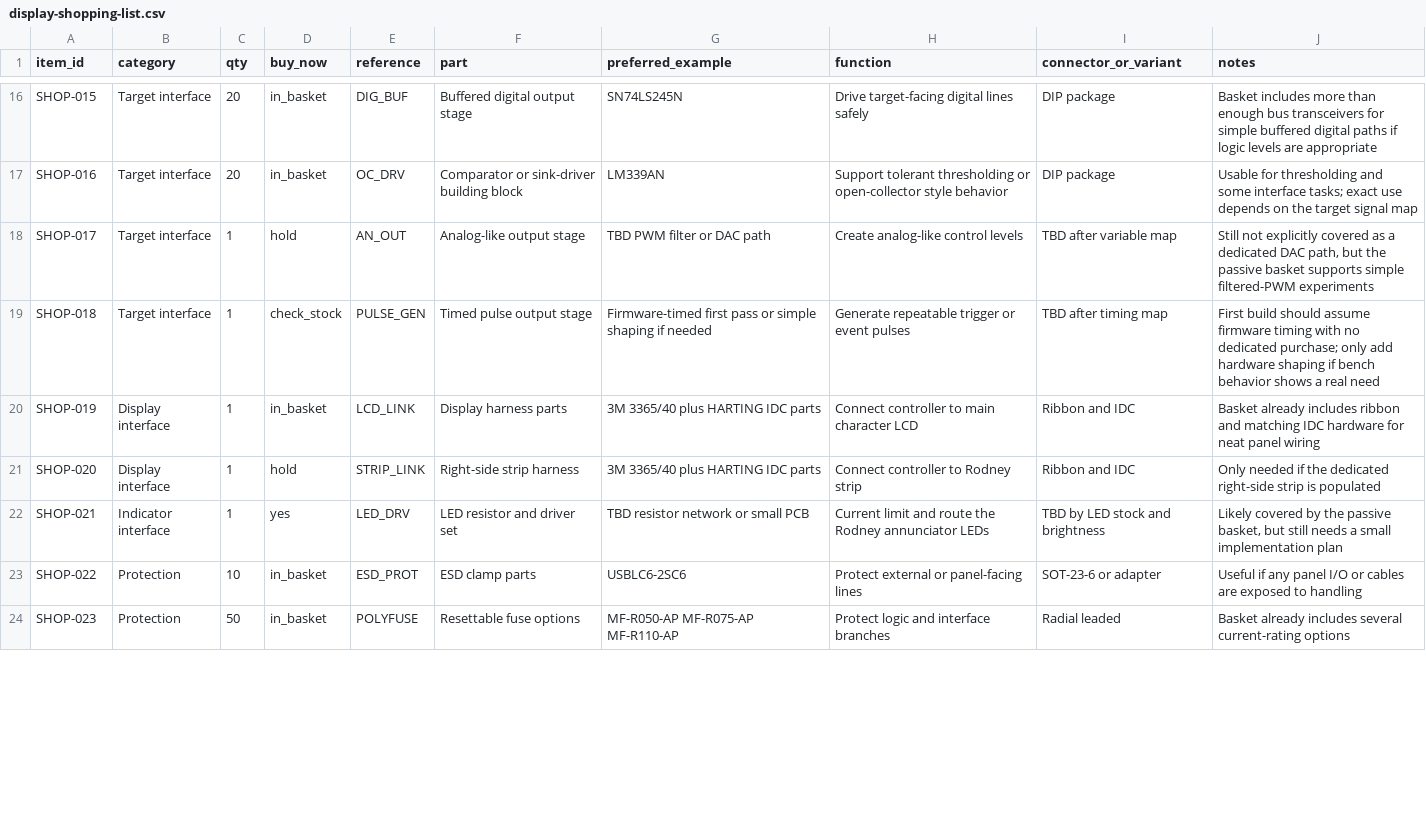
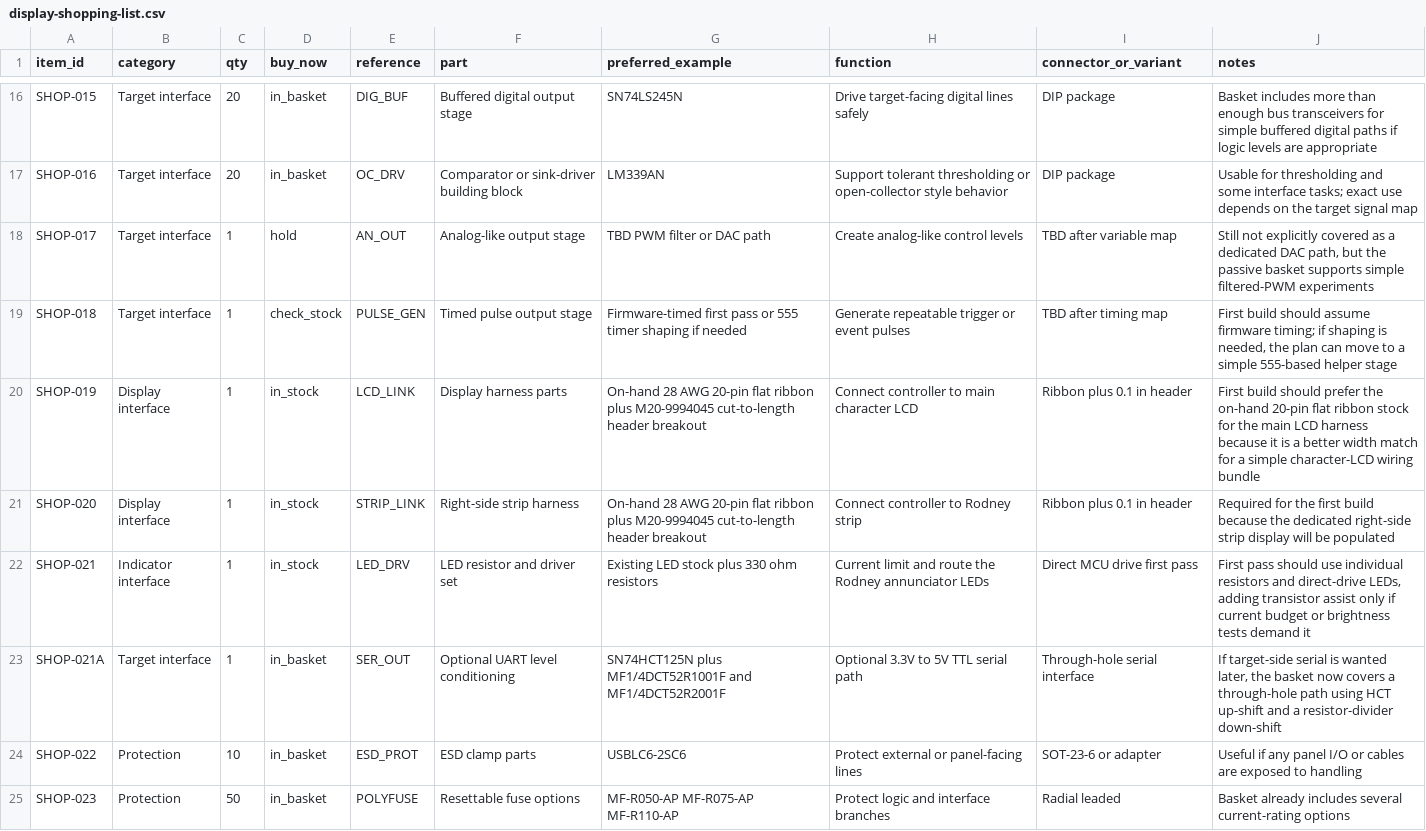
Before and after one commit to cartheur/hp1611a, a CSV file: repurpose/screen/display-shopping-list.csv, drawn as a sheet; only a part is shown, gaps mark what is left out; the diff covers the shown part only.

Commit message:
Finalize repurpose build readiness

```diff
--- a/repurpose/screen/display-shopping-list.csv
+++ b/repurpose/screen/display-shopping-list.csv
@@ -18,6 +18,7 @@ SHOP-016,Target interface,20,in_basket,OC_DRV,Comparator or sink-driver building
 SHOP-017,Target interface,1,hold,AN_OUT,Analog-like output stage,TBD PWM filter or DAC path,Create analog-like control levels,TBD after variable map,"Still not explicitly covered as a dedicated DAC path, but the passive basket supports simple filtered-PWM experiments"
-SHOP-018,Target interface,1,check_stock,PULSE_GEN,Timed pulse output stage,Firmware-timed first pass or simple shaping if needed,Generate repeatable trigger or event pulses,TBD after timing map,"First build should assume firmware timing with no dedicated purchase; only add hardware shaping if bench behavior shows a real need"
-SHOP-019,Display interface,1,in_basket,LCD_LINK,Display harness parts,3M 3365/40 plus HARTING IDC parts,Connect controller to main character LCD,Ribbon and IDC,"Basket already includes ribbon and matching IDC hardware for neat panel wiring"
-SHOP-020,Display interface,1,hold,STRIP_LINK,Right-side strip harness,3M 3365/40 plus HARTING IDC parts,Connect controller to Rodney strip,Ribbon and IDC,"Only needed if the dedicated right-side strip is populated"
-SHOP-021,Indicator interface,1,yes,LED_DRV,LED resistor and driver set,TBD resistor network or small PCB,Current limit and route the Rodney annunciator LEDs,TBD by LED stock and brightness,"Likely covered by the passive basket, but still needs a small implementation plan"
+SHOP-018,Target interface,1,check_stock,PULSE_GEN,Timed pulse output stage,Firmware-timed first pass or 555 timer shaping if needed,Generate repeatable trigger or event pulses,TBD after timing map,"First build should assume firmware timing; if shaping is needed, the plan can move to a simple 555-based helper stage"
+SHOP-019,Display interface,1,in_stock,LCD_LINK,Display harness parts,On-hand 28 AWG 20-pin flat ribbon plus M20-9994045 cut-to-length header breakout,Connect controller to main character LCD,Ribbon plus 0.1 in header,"First build should prefer the on-hand 20-pin flat ribbon stock for the main LCD harness because it is a better width match for a simple character-LCD wiring bundle"
+SHOP-020,Display interface,1,in_stock,STRIP_LINK,Right-side strip harness,On-hand 28 AWG 20-pin flat ribbon plus M20-9994045 cut-to-length header breakout,Connect controller to Rodney strip,Ribbon plus 0.1 in header,"Required for the first build because the dedicated right-side strip display will be populated"
+SHOP-021,Indicator interface,1,in_stock,LED_DRV,LED resistor and driver set,Existing LED stock plus 330 ohm resistors,Current limit and route the Rodney annunciator LEDs,Direct MCU drive first pass,"First pass should use individual resistors and direct-drive LEDs, adding transistor assist only if current budget or brightness tests demand it"
+SHOP-021A,Target interface,1,in_basket,SER_OUT,Optional UART level conditioning,SN74HCT125N plus MF1/4DCT52R1001F and MF1/4DCT52R2001F,Optional 3.3V to 5V TTL serial path,Through-hole serial interface,"If target-side serial is wanted later, the basket now covers a through-hole path using HCT up-shift and a resistor-divider down-shift"
 SHOP-022,Protection,10,in_basket,ESD_PROT,ESD clamp parts,USBLC6-2SC6,Protect external or panel-facing lines,SOT-23-6 or adapter,"Useful if any panel I/O or cables are exposed to handling"
```
Also changed, not shown: 38 edited cells elsewhere in this file, repurpose/basket/basket-items.csv, repurpose/inventory/list.csv, 4 other files.
